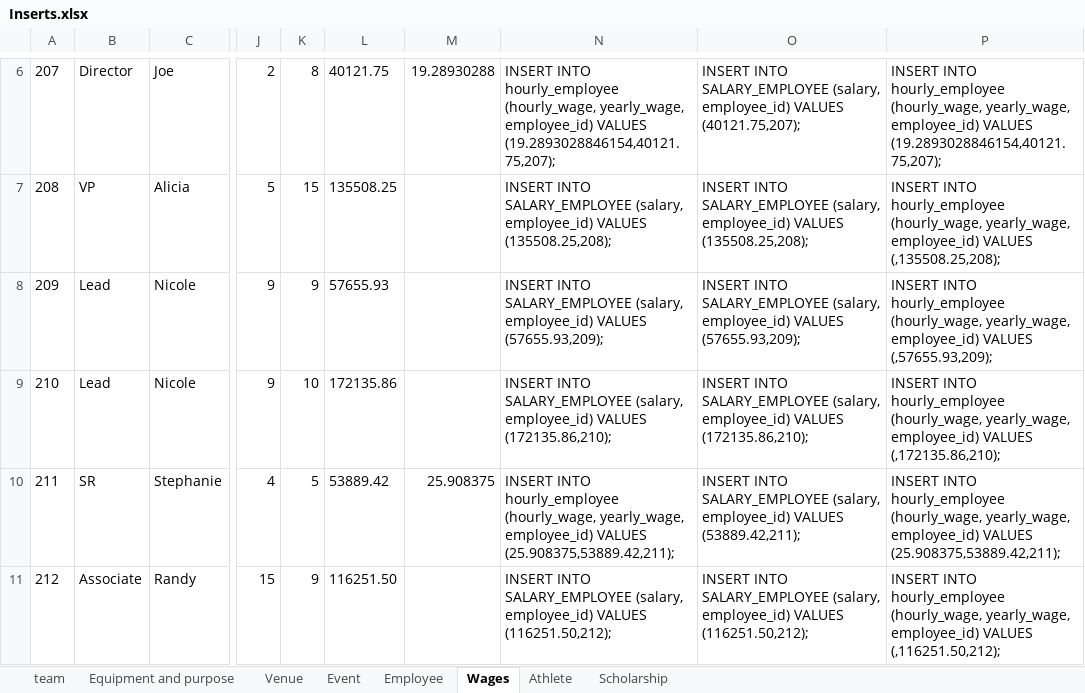
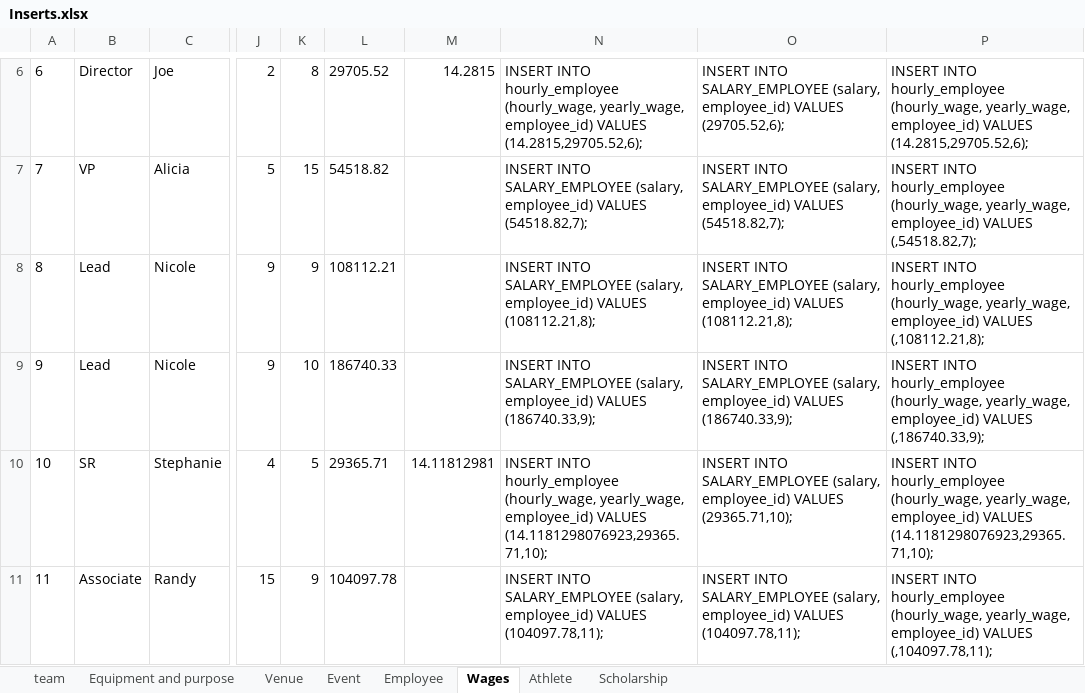
Before and after one commit to ratthree/group_three, an Excel workbook: db_files/other/Inserts.xlsx, sheet Wages, drawn as a sheet; only a part is shown, gaps mark what is left out; values as stored, in another font and other column widths than the file's, no borders; the diff covers the shown part only; the diff names each change by its address in the sheet, - before the commit and + after, or states it on an @@ line.

```diff
--- a/db_files/other/Inserts.xlsx (sheet Wages)
+++ b/db_files/other/Inserts.xlsx (sheet Wages)
-A6: 207
+A6: 6
-L6: 40121.75
+L6: 29705.52
-M6: 19.28930288
+M6: 14.2815
-N6: …employee_id) VALUES (19.2893028846154,40121.75,207);
+N6: …employee_id) VALUES (14.2815,29705.52,6);
-O6: …employee_id) VALUES (40121.75,207);
+O6: …employee_id) VALUES (29705.52,6);
-P6: …employee_id) VALUES (19.2893028846154,40121.75,207);
+P6: …employee_id) VALUES (14.2815,29705.52,6);
-A7: 208
+A7: 7
-L7: 135508.25
+L7: 54518.82
-N7: …employee_id) VALUES (135508.25,208);
+N7: …employee_id) VALUES (54518.82,7);
-O7: …employee_id) VALUES (135508.25,208);
+O7: …employee_id) VALUES (54518.82,7);
-P7: …employee_id) VALUES (,135508.25,208);
+P7: …employee_id) VALUES (,54518.82,7);
-A8: 209
+A8: 8
-L8: 57655.93
+L8: 108112.21
-N8: …employee_id) VALUES (57655.93,209);
+N8: …employee_id) VALUES (108112.21,8);
-O8: …employee_id) VALUES (57655.93,209);
+O8: …employee_id) VALUES (108112.21,8);
-P8: …employee_id) VALUES (,57655.93,209);
+P8: …employee_id) VALUES (,108112.21,8);
-A9: 210
+A9: 9
-L9: 172135.86
+L9: 186740.33
-N9: …employee_id) VALUES (172135.86,210);
+N9: …employee_id) VALUES (186740.33,9);
-O9: …employee_id) VALUES (172135.86,210);
+O9: …employee_id) VALUES (186740.33,9);
-P9: …employee_id) VALUES (,172135.86,210);
+P9: …employee_id) VALUES (,186740.33,9);
-A10: 211
+A10: 10
-L10: 53889.42
+L10: 29365.71
-M10: 25.908375
+M10: 14.11812981
-N10: …employee_id) VALUES (25.908375,53889.42,211);
+N10: …employee_id) VALUES (14.1181298076923,29365.71,10);
-O10: …employee_id) VALUES (53889.42,211);
+O10: …employee_id) VALUES (29365.71,10);
-P10: …employee_id) VALUES (25.908375,53889.42,211);
+P10: …employee_id) VALUES (14.1181298076923,29365.71,10);
-A11: 212
+A11: 11
-L11: 116251.50
+L11: 104097.78
-N11: …employee_id) VALUES (116251.50,212);
+N11: …employee_id) VALUES (104097.78,11);
-O11: …employee_id) VALUES (116251.50,212);
+O11: …employee_id) VALUES (104097.78,11);
-P11: …employee_id) VALUES (,116251.50,212);
+P11: …employee_id) VALUES (,104097.78,11);
```
Also changed, not shown: 514 edited cells elsewhere in this sheet, sheet Athlete, sheet Event, sheet Employee, sheet Venue, sheet Scholarship, sheet Equipment and purpose, 1 more sheet, formulas that keep their value, 3 other files.
